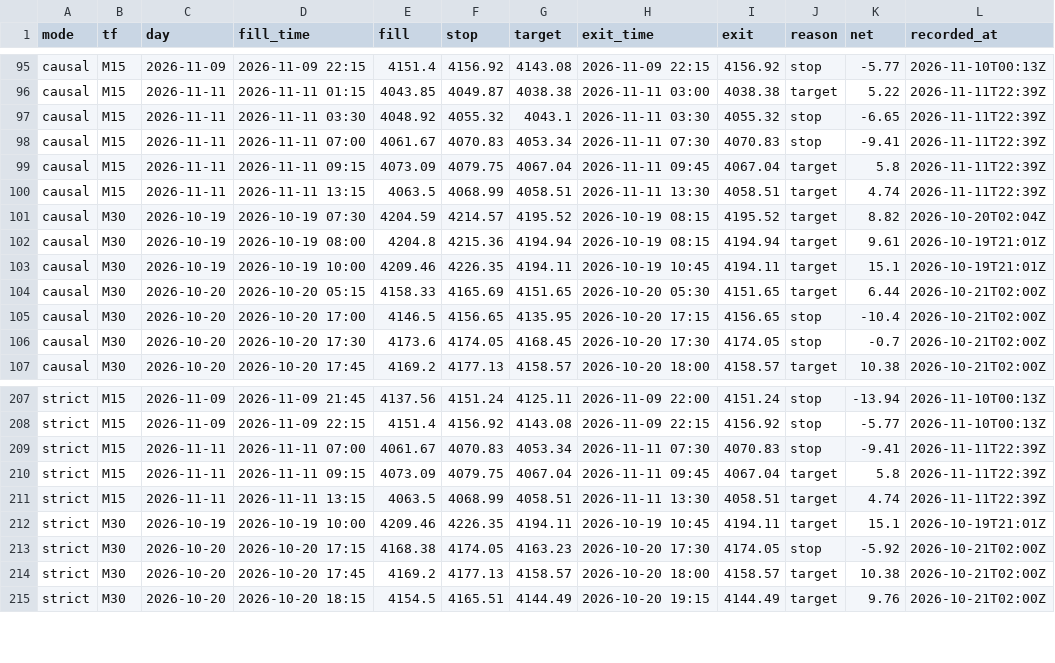
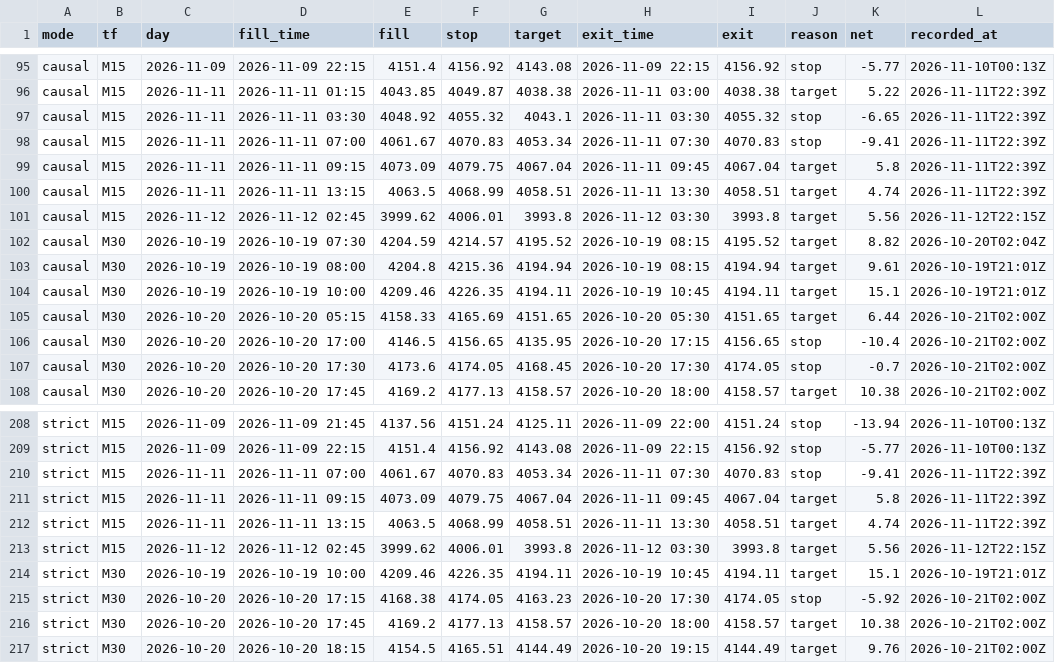
Before and after one commit to Mohamedalhaaj/gold-forward-watch, a CSV file: reports/forward_doubletop/trades.csv, drawn as a sheet; only a part is shown, gaps mark what is left out; the diff names each change by its address in the sheet, - before the commit and + after, or states it on an @@ line.

```diff
--- a/reports/forward_doubletop/trades.csv
+++ b/reports/forward_doubletop/trades.csv
+row 101: causal | M15 | 2026-11-12 | 2026-11-12 02:45 | 3999.62 | 4006.01 | 3993.8 | 2026-11-12 03:30 | 3993.8 | target | 5.56 | 2026-11-12T22:15Z
+row 213: strict | M15 | 2026-11-12 | 2026-11-12 02:45 | 3999.62 | 4006.01 | 3993.8 | 2026-11-12 03:30 | 3993.8 | target | 5.56 | 2026-11-12T22:15Z
```
Also changed, not shown: reports/forward_wick/ledger.csv, 6 other files.
